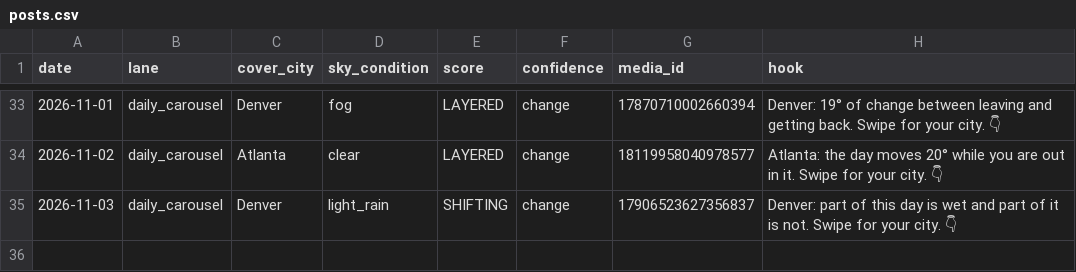
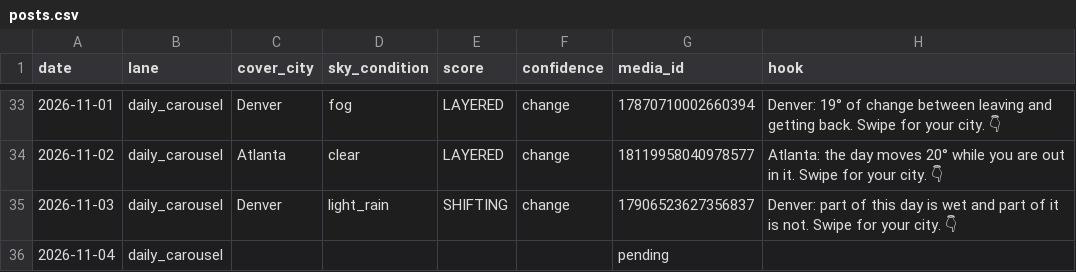
Before and after one commit to sjpeyser/outfit-forecast-cards, a CSV file: posts.csv, drawn as a sheet; only a part is shown, gaps mark what is left out.

Commit message:
posts.csv claim 2026-11-04

```diff
--- a/posts.csv
+++ b/posts.csv
@@ -35 +35,2 @@ date,lane,cover_city,sky_condition,score,confidence,media_id,hook
 2026-11-03,daily_carousel,Denver,light_rain,SHIFTING,change,17906523627356837,Denver: part of this day is wet and part of it is not. Swipe for your city. 👇
+2026-11-04,daily_carousel,,,,,pending,
```
